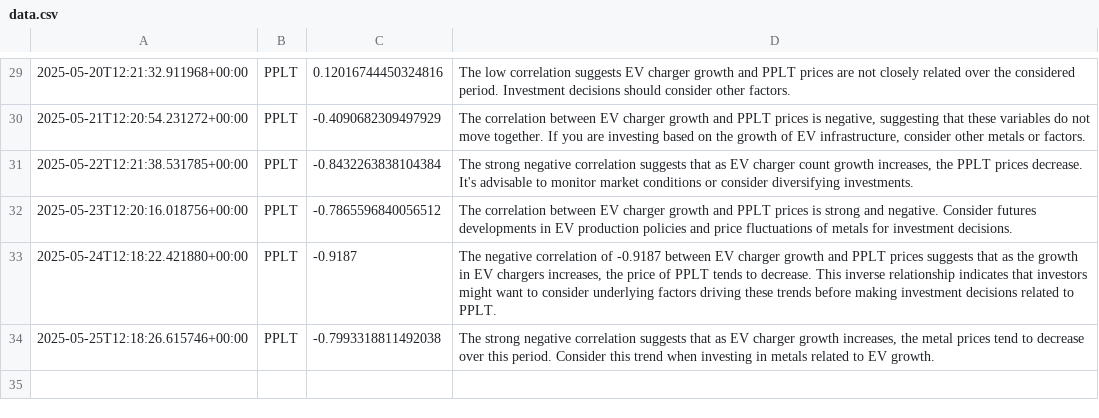
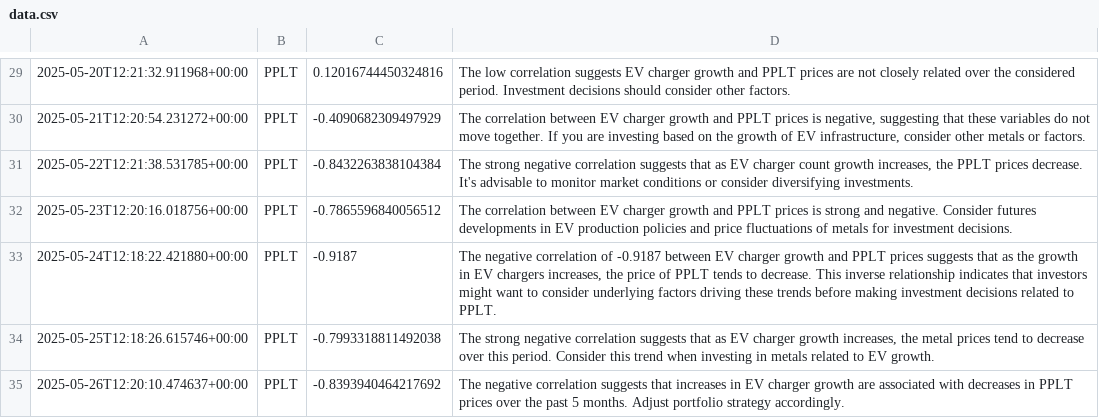
Before and after one commit to feraranas/simple-ai-agent, a CSV file: data.csv, drawn as a sheet; only a part is shown, gaps mark what is left out; the diff names each change by its address in the sheet, - before the commit and + after, or states it on an @@ line.

```diff
--- a/data.csv
+++ b/data.csv
+row 35: 2025-05-26T12:20:10.474637+00:00 | PPLT | -0.8393940464217692 | The negative correlation suggests that increases in EV charger growth are associated with decreases in PPLT prices over the past 5 months. Adjust portfolio strategy accordingly.
```
